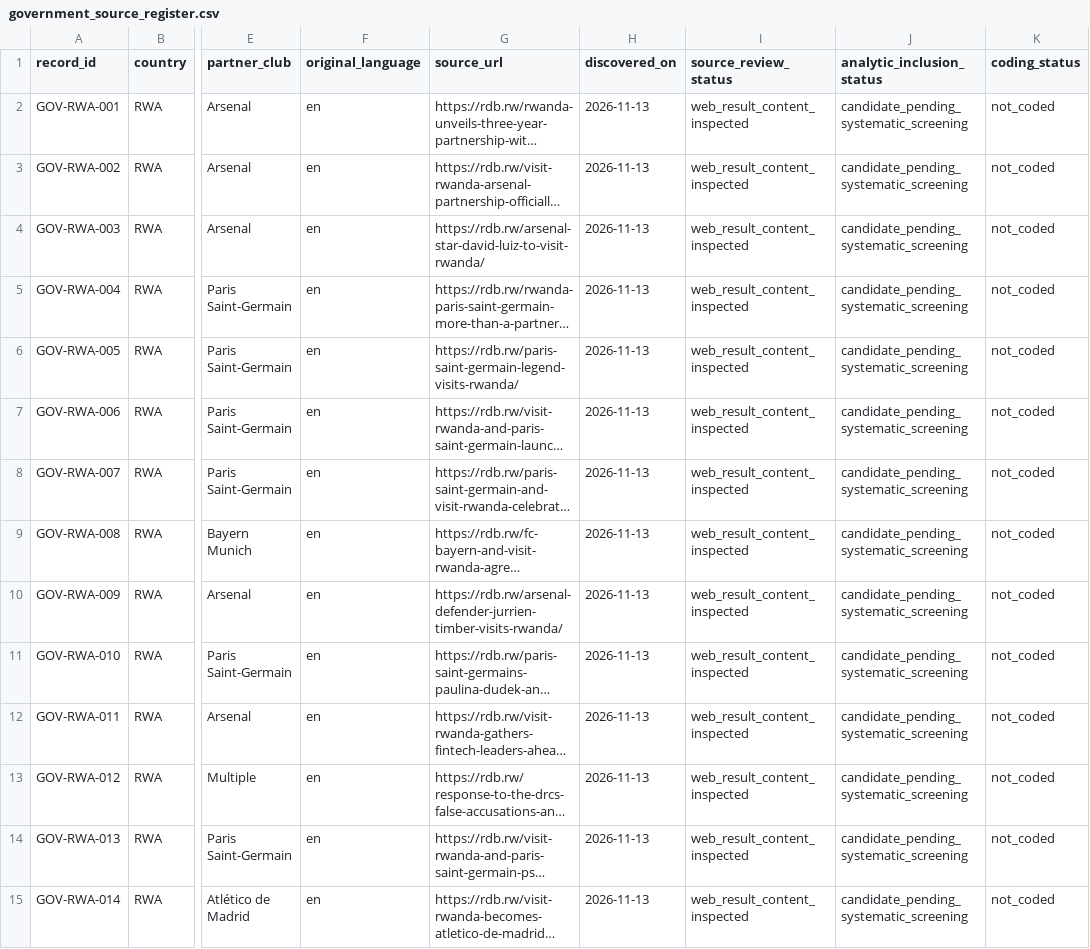
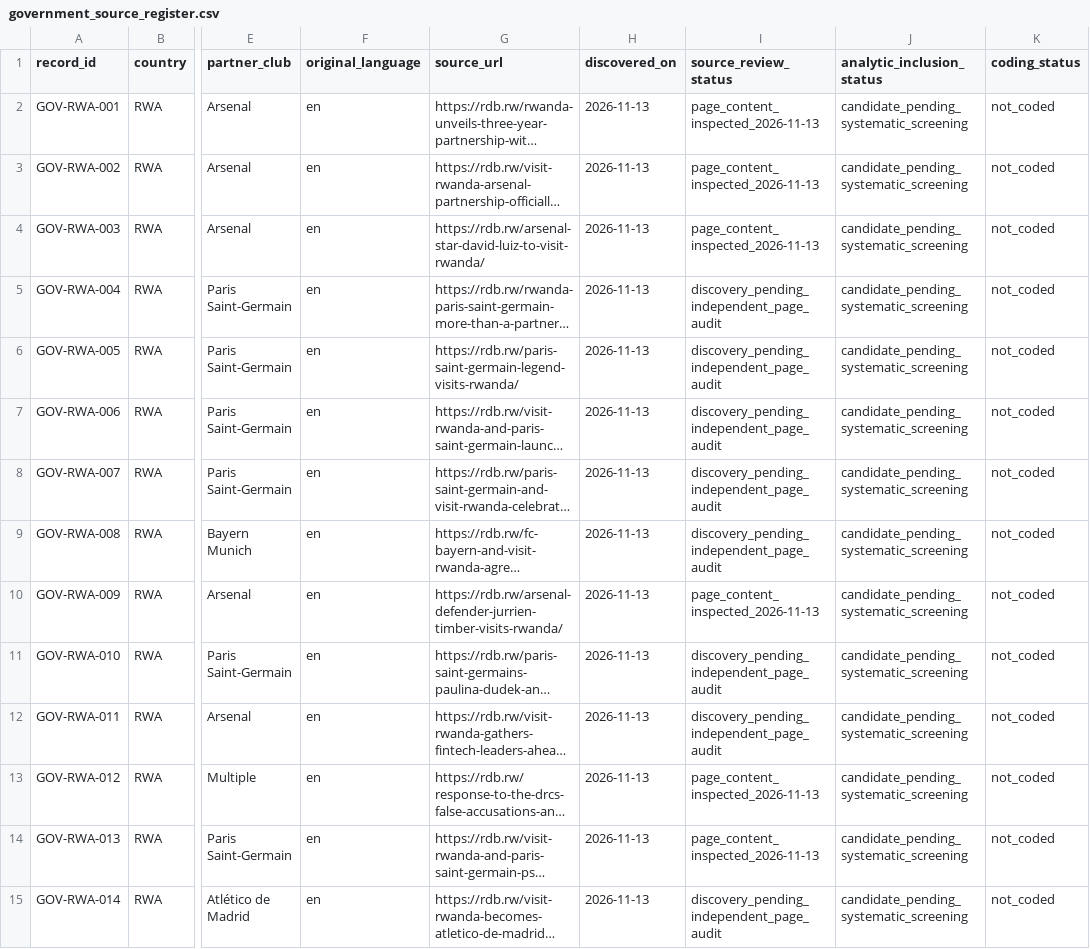
Before and after one commit to Endalk-Chala/Rwanda-DRC-football-media-representation, a CSV file: data/government_source_register.csv, drawn as a sheet; only a part is shown, gaps mark what is left out; long unchanged cells end in …; the diff covers the shown part only; the diff names each change by its address in the sheet, - before the commit and + after, or states it on an @@ line.

Commit message:
Apply per-record audit statuses to 39 candidates, distinguish pending inspection

```diff
--- a/data/government_source_register.csv
+++ b/data/government_source_register.csv
-I2:I4 (source_review_status): web_result_content_inspected
+I2:I4 (source_review_status): page_content_inspected_2026-11-13
-I5:I9 (source_review_status): web_result_content_inspected
+I5:I9 (source_review_status): discovery_pending_independent_page_audit
-I10 (source_review_status): web_result_content_inspected
+I10 (source_review_status): page_content_inspected_2026-11-13
-I11:I12 (source_review_status): web_result_content_inspected
+I11:I12 (source_review_status): discovery_pending_independent_page_audit
-I13:I14 (source_review_status): web_result_content_inspected
+I13:I14 (source_review_status): page_content_inspected_2026-11-13
-I15 (source_review_status): web_result_content_inspected
+I15 (source_review_status): discovery_pending_independent_page_audit
```
Also changed, not shown: 25 edited cells elsewhere in this file.
